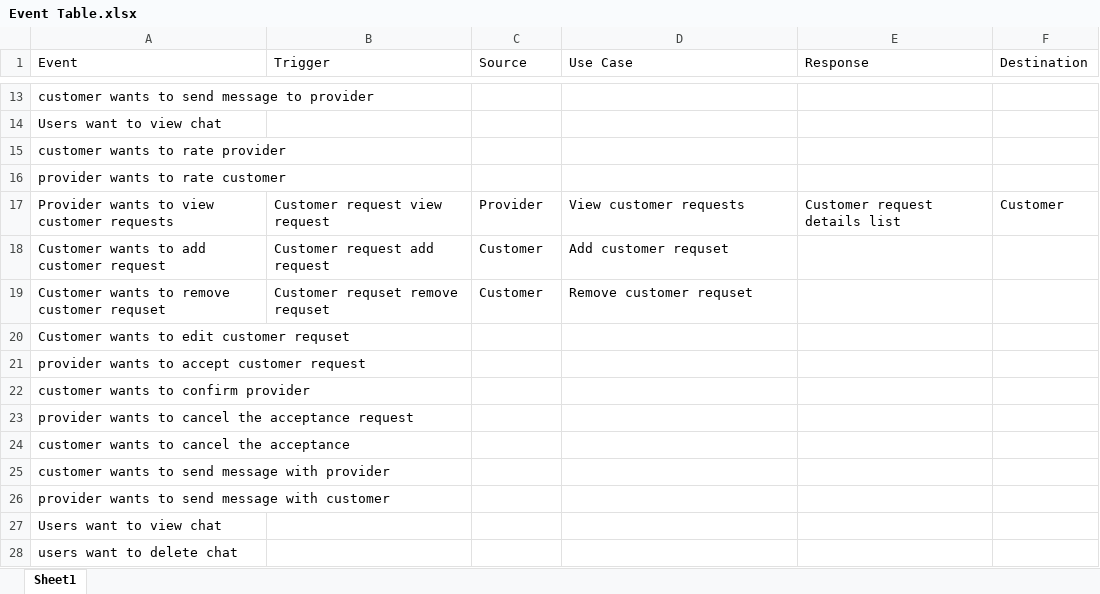
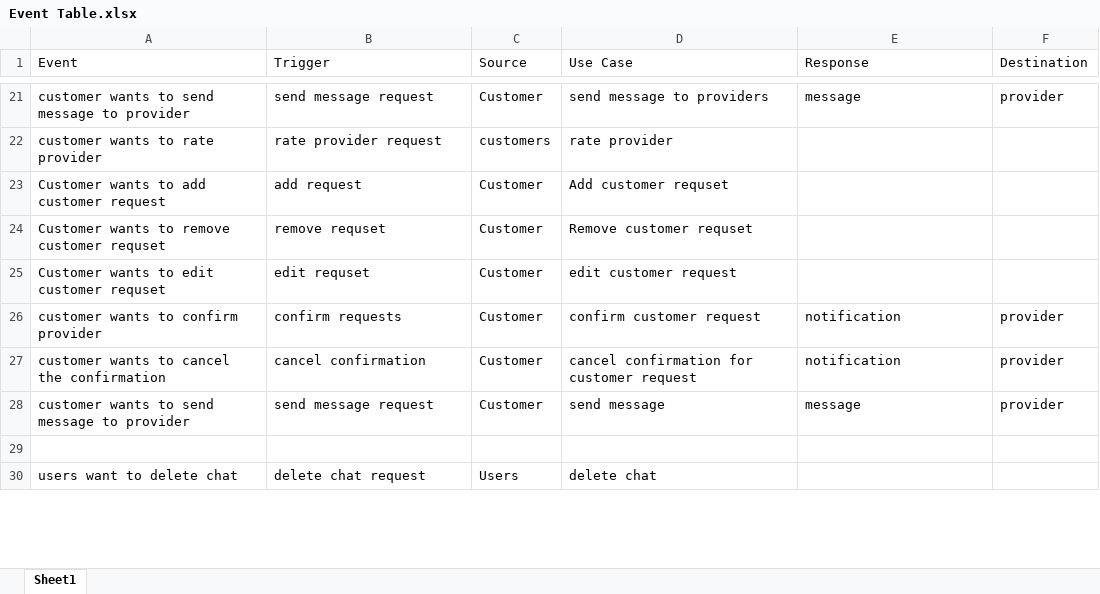
Before and after one commit to SasinduDilshara/CodeBiz, an Excel workbook: Documentation/Event Table.xlsx, sheet Sheet1, drawn as a sheet; only a part is shown, gaps mark what is left out; values as stored, in another font and other column widths than the file's, no borders; removed rows and columns are numbered as before the commit, all else as after; the diff covers the shown part only; the diff names each change by its address in the sheet, - before the commit and + after, or states it on an @@ line.

```diff
--- a/Documentation/Event Table.xlsx (sheet Sheet1)
+++ b/Documentation/Event Table.xlsx (sheet Sheet1)
-B21 (Trigger): (empty)
+B21 (Trigger): send message request
-C21 (Source): (empty)
+C21 (Source): Customer
-D21 (Use Case): (empty)
+D21 (Use Case): send message to providers
-E21 (Response): (empty)
+E21 (Response): message
-F21 (Destination): (empty)
+F21 (Destination): provider
-row 14: Users want to view chat
-B22 (Trigger): (empty)
+B22 (Trigger): rate provider request
-C22 (Source): (empty)
+C22 (Source): customers
-D22 (Use Case): (empty)
+D22 (Use Case): rate provider
-row 16: provider wants to rate customer
-row 17: Provider wants to view customer requests | Customer request view request | Provider | View customer requests | Customer request details list | Customer
-B23 (Trigger): Customer request add request
+B23 (Trigger): add request
-B24 (Trigger): Customer requset remove requset
+B24 (Trigger): remove requset
-B25 (Trigger): (empty)
+B25 (Trigger): edit requset
-C25 (Source): (empty)
+C25 (Source): Customer
-D25 (Use Case): (empty)
+D25 (Use Case): edit customer request
-row 21: provider wants to accept customer request
-B26 (Trigger): (empty)
+B26 (Trigger): confirm requests
-C26 (Source): (empty)
+C26 (Source): Customer
-D26 (Use Case): (empty)
+D26 (Use Case): confirm customer request
-E26 (Response): (empty)
+E26 (Response): notification
-F26 (Destination): (empty)
+F26 (Destination): provider
-row 23: provider wants to cancel the acceptance request
-row 24: customer wants to cancel the acceptance
-row 25: customer wants to send message with provider
-row 26: provider wants to send message with customer
+row 27: customer wants to cancel the confirmation | cancel confirmation | Customer | cancel confirmation for customer request | notification | provider
+row 28: customer wants to send message to provider | send message request | Customer | send message | message | provider
-A29 (Event): Users want to view chat
+A29 (Event): (empty)
-B30 (Trigger): (empty)
+B30 (Trigger): delete chat request
-C30 (Source): (empty)
+C30 (Source): Users
-D30 (Use Case): (empty)
+D30 (Use Case): delete chat
```
Also changed, not shown: 23 added rows, 6 removed rows and 38 edited cells elsewhere in this sheet, 6 other files.
